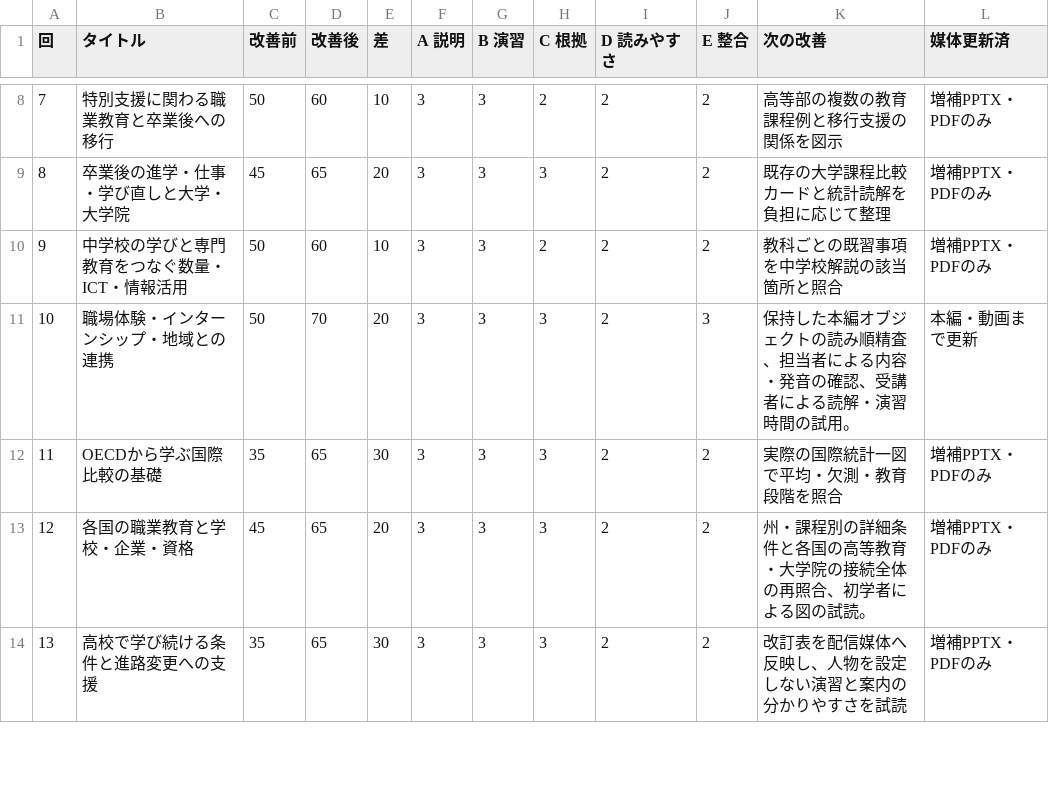
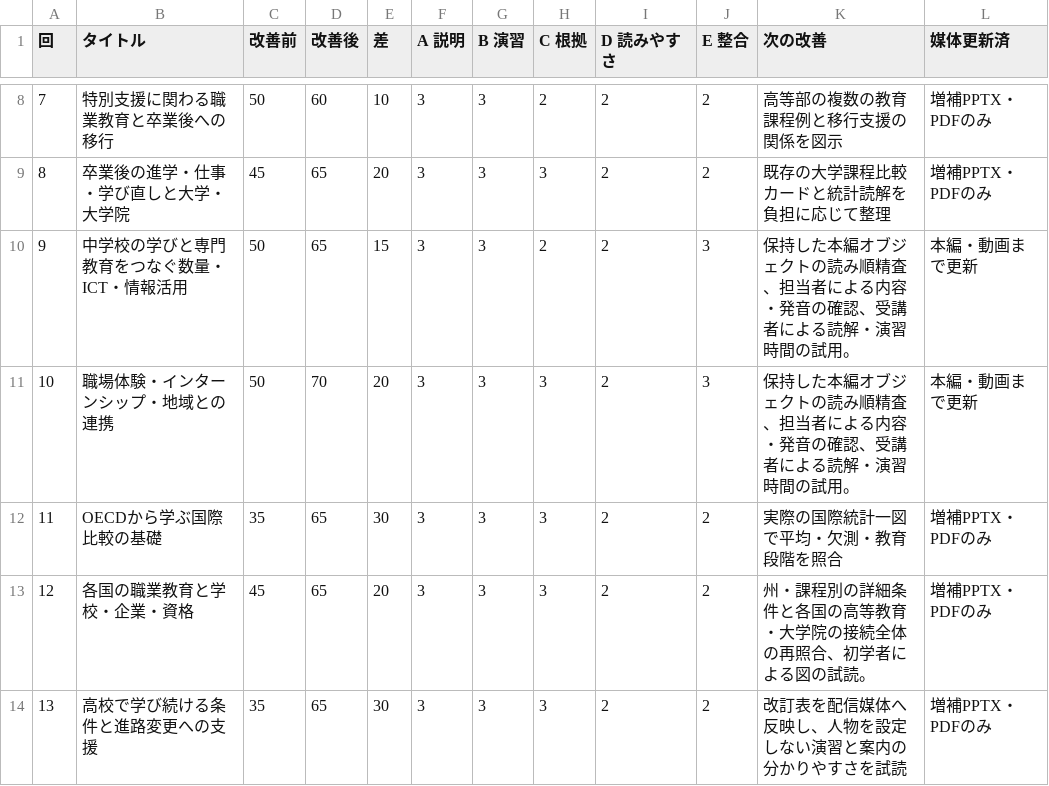
Before and after one commit to zooc-14calbp/industrial-education-ii, a CSV file: docs/lesson-quality-scores.csv, drawn as a sheet; only a part is shown, gaps mark what is left out.

Commit message:
Publish revised main lessons on lesson design and data literacy

```diff
--- a/docs/lesson-quality-scores.csv
+++ b/docs/lesson-quality-scores.csv
@@ -9,3 +9,3 @@
 8,卒業後の進学・仕事・学び直しと大学・大学院,45,65,20,3,3,3,2,2,既存の大学課程比較カードと統計読解を負担に応じて整理,増補PPTX・PDFのみ
-9,中学校の学びと専門教育をつなぐ数量・ICT・情報活用,50,60,10,3,3,2,2,2,教科ごとの既習事項を中学校解説の該当箇所と照合,増補PPTX・PDFのみ
+9,中学校の学びと専門教育をつなぐ数量・ICT・情報活用,50,65,15,3,3,2,2,3,保持した本編オブジェクトの読み順精査、担当者による内容・発音の確認、受講者による読解・演習時間の試用。,本編・動画まで更新
 10,職場体験・インターンシップ・地域との連携,50,70,20,3,3,3,2,3,保持した本編オブジェクトの読み順精査、担当者による内容・発音の確認、受講者による読解・演習時間の試用。,本編・動画まで更新
```
Also changed, not shown: 20 other files.
